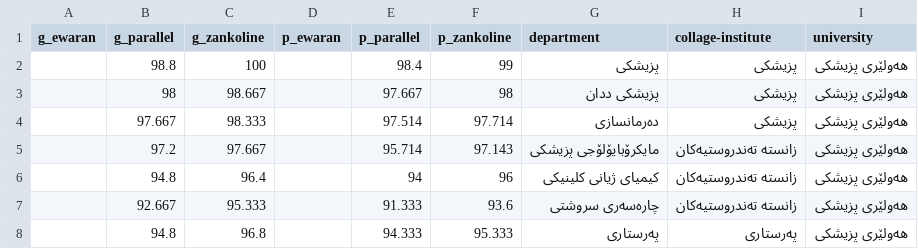
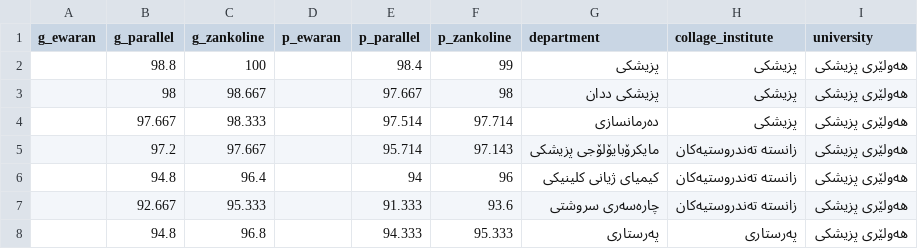
Before and after one commit to akar-jaza/bashakam_konmra_project-Local-Database-Edition, a CSV file: assets/data/CSV(2021-2022).csv, drawn as a sheet.

Commit message:
"Fix issue with displaying data in iOS simulator
The issue was related to handling the 'collage_institute' field as a nullable type. Fixed the problem by correctly handling the data and displaying it in the 'SlemaniKonmraListItem' widget. Data is now displayed correctly in the iOS simulator."

```diff
--- a/assets/data/CSV(2021-2022).csv
+++ b/assets/data/CSV(2021-2022).csv
@@ -1,2 +1,2 @@
-g_ewaran,g_parallel,g_zankoline,p_ewaran,p_parallel,p_zankoline,department,collage-institute,university
+g_ewaran,g_parallel,g_zankoline,p_ewaran,p_parallel,p_zankoline,department,collage_institute,university
 ,98.8,100,,98.4,99,پزیشکی,پزیشکی,هەولێری پزیشکی
```
Also changed, not shown: 3 other files.
